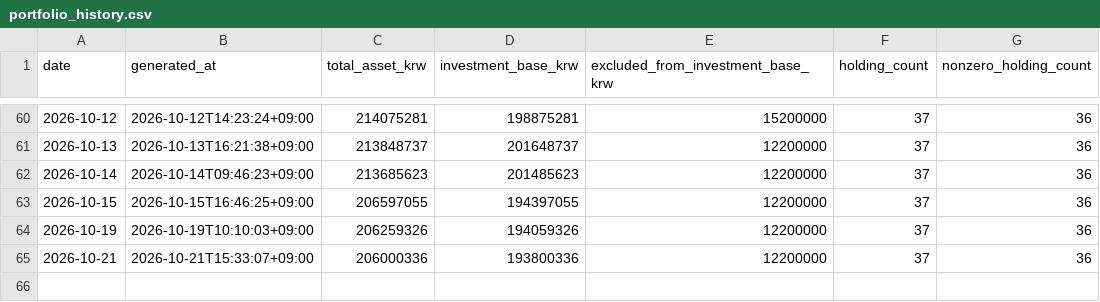
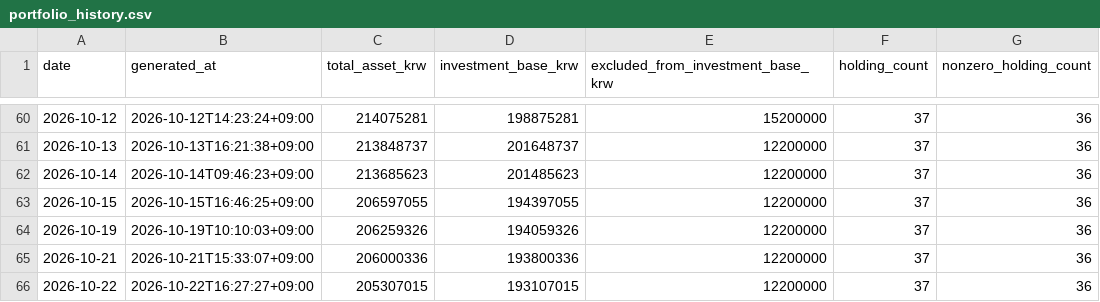
Before and after one commit to Wandongkee/portfolio-dashboard, a CSV file: web_data/portfolio_history.csv, drawn as a sheet; only a part is shown, gaps mark what is left out; the diff names each change by its address in the sheet, - before the commit and + after, or states it on an @@ line.

Commit message:
Update portfolio data 2026-10-22 16:27:36

```diff
--- a/web_data/portfolio_history.csv
+++ b/web_data/portfolio_history.csv
+row 66: 2026-10-22 | 2026-10-22T16:27:27+09:00 | 205307015 | 193107015 | 12200000 | 37 | 36
```
Also changed, not shown: web_data/portfolio_holdings.csv, web_data/portfolio_summary.csv, 2 other files.
